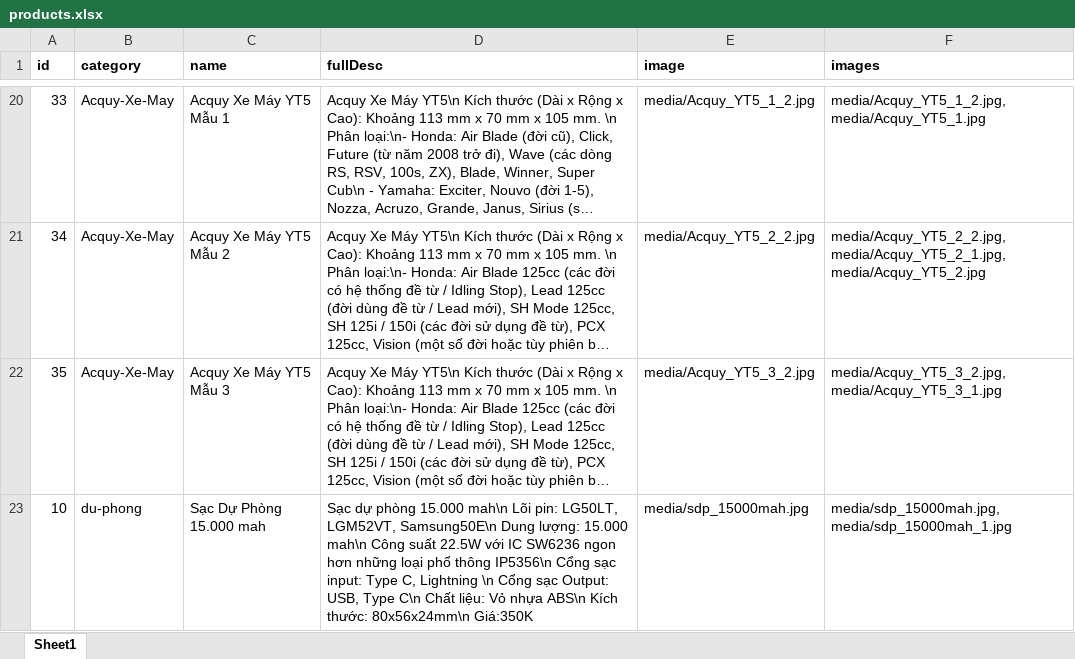
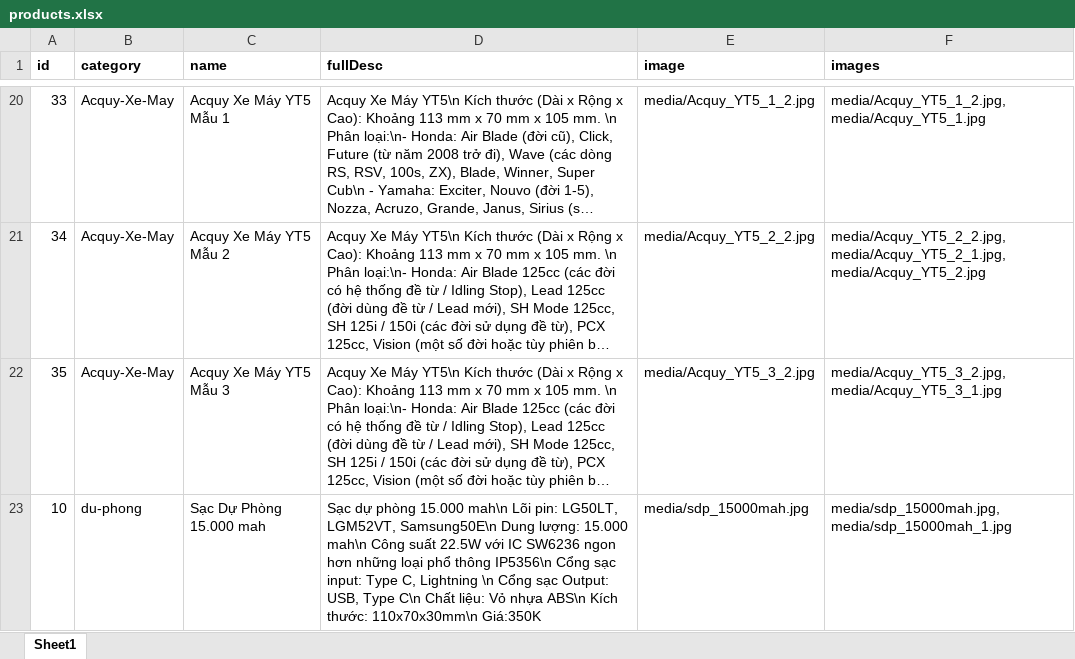
Before and after one commit to huuthiencr7/Battery-Workshop-By-Thien, an Excel workbook: products.xlsx, sheet Sheet1, drawn as a sheet; only a part is shown, gaps mark what is left out; long unchanged cells end in …; values as stored, in another font and other column widths than the file's, no borders; the diff names each change by its address in the sheet, - before the commit and + after, or states it on an @@ line.

```diff
--- a/products.xlsx (sheet Sheet1)
+++ b/products.xlsx (sheet Sheet1)
-D23 (fullDesc): …Kích thước: 80x56x24mm\n Giá:350K
+D23 (fullDesc): …Kích thước: 110x70x30mm\n Giá:350K
```
Also changed, not shown: 1 other file.
